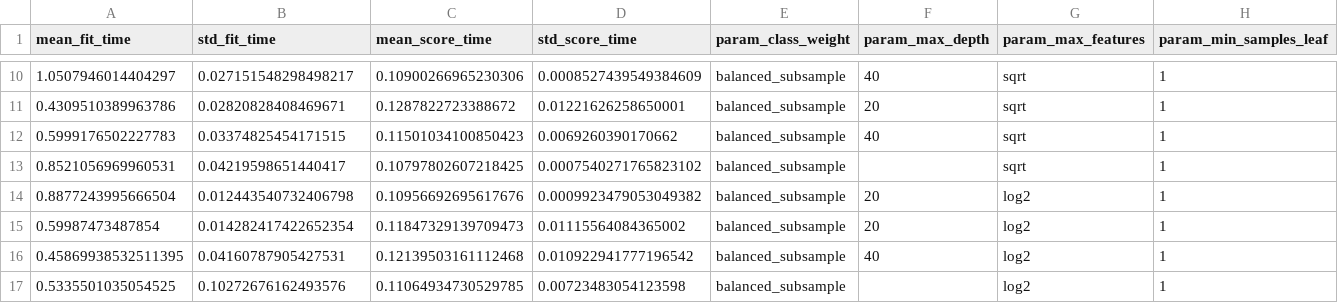
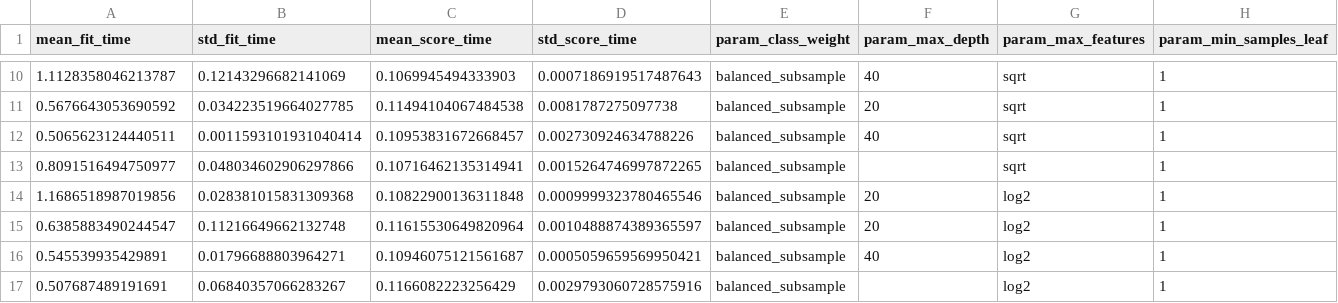
Before and after one commit to NeoCh3n/AIDetection, a CSV file: model/threat_detector_gridsearch_results.csv, drawn as a sheet; only a part is shown, gaps mark what is left out; the diff covers the shown part only; the diff names each change by its address in the sheet, - before the commit and + after, or states it on an @@ line.

```diff
--- a/model/threat_detector_gridsearch_results.csv
+++ b/model/threat_detector_gridsearch_results.csv
-A10 (mean_fit_time): 1.0507946014404297
+A10 (mean_fit_time): 1.1128358046213787
-B10 (std_fit_time): 0.027151548298498217
+B10 (std_fit_time): 0.12143296682141069
-C10 (mean_score_time): 0.10900266965230306
+C10 (mean_score_time): 0.1069945494333903
-D10 (std_score_time): 0.0008527439549384609
+D10 (std_score_time): 0.0007186919517487643
-A11 (mean_fit_time): 0.4309510389963786
+A11 (mean_fit_time): 0.5676643053690592
-B11 (std_fit_time): 0.02820828408469671
+B11 (std_fit_time): 0.034223519664027785
-C11 (mean_score_time): 0.1287822723388672
+C11 (mean_score_time): 0.11494104067484538
-D11 (std_score_time): 0.01221626258650001
+D11 (std_score_time): 0.0081787275097738
-A12 (mean_fit_time): 0.5999176502227783
+A12 (mean_fit_time): 0.5065623124440511
-B12 (std_fit_time): 0.03374825454171515
+B12 (std_fit_time): 0.0011593101931040414
-C12 (mean_score_time): 0.11501034100850423
+C12 (mean_score_time): 0.10953831672668457
-D12 (std_score_time): 0.0069260390170662
+D12 (std_score_time): 0.002730924634788226
-A13 (mean_fit_time): 0.8521056969960531
+A13 (mean_fit_time): 0.8091516494750977
-B13 (std_fit_time): 0.04219598651440417
+B13 (std_fit_time): 0.048034602906297866
-C13 (mean_score_time): 0.10797802607218425
+C13 (mean_score_time): 0.10716462135314941
-D13 (std_score_time): 0.0007540271765823102
+D13 (std_score_time): 0.0015264746997872265
-A14 (mean_fit_time): 0.8877243995666504
+A14 (mean_fit_time): 1.1686518987019856
-B14 (std_fit_time): 0.012443540732406798
+B14 (std_fit_time): 0.028381015831309368
-C14 (mean_score_time): 0.10956692695617676
+C14 (mean_score_time): 0.10822900136311848
-D14 (std_score_time): 0.0009923479053049382
+D14 (std_score_time): 0.0009999323780465546
-A15 (mean_fit_time): 0.59987473487854
+A15 (mean_fit_time): 0.6385883490244547
-B15 (std_fit_time): 0.014282417422652354
+B15 (std_fit_time): 0.11216649662132748
-C15 (mean_score_time): 0.11847329139709473
+C15 (mean_score_time): 0.11615530649820964
-D15 (std_score_time): 0.01115564084365002
+D15 (std_score_time): 0.0010488874389365597
-A16 (mean_fit_time): 0.45869938532511395
+A16 (mean_fit_time): 0.545539935429891
-B16 (std_fit_time): 0.04160787905427531
+B16 (std_fit_time): 0.01796688803964271
-C16 (mean_score_time): 0.12139503161112468
+C16 (mean_score_time): 0.10946075121561687
-D16 (std_score_time): 0.010922941777196542
+D16 (std_score_time): 0.0005059659569950421
-A17 (mean_fit_time): 0.5335501035054525
+A17 (mean_fit_time): 0.507687489191691
-B17 (std_fit_time): 0.10272676162493576
+B17 (std_fit_time): 0.06840357066283267
-C17 (mean_score_time): 0.11064934730529785
+C17 (mean_score_time): 0.1166082223256429
-D17 (std_score_time): 0.00723483054123598
+D17 (std_score_time): 0.0029793060728575916
```
Also changed, not shown: 160 edited cells elsewhere in this file, model/threat_detector_top_20_features.csv, 6 other files.
